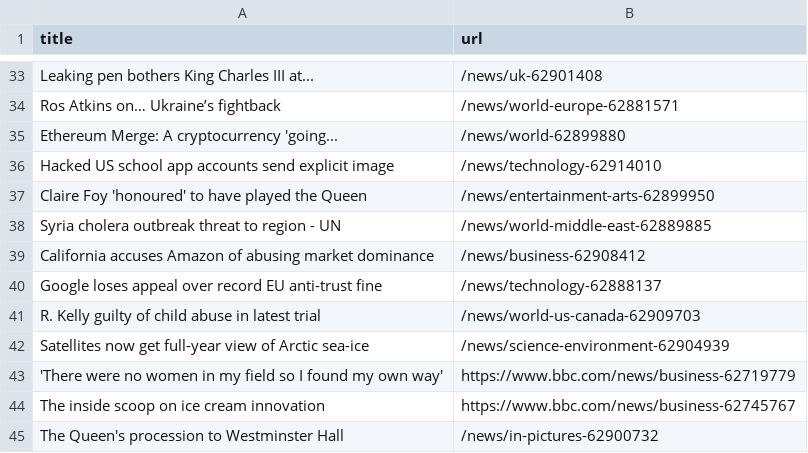
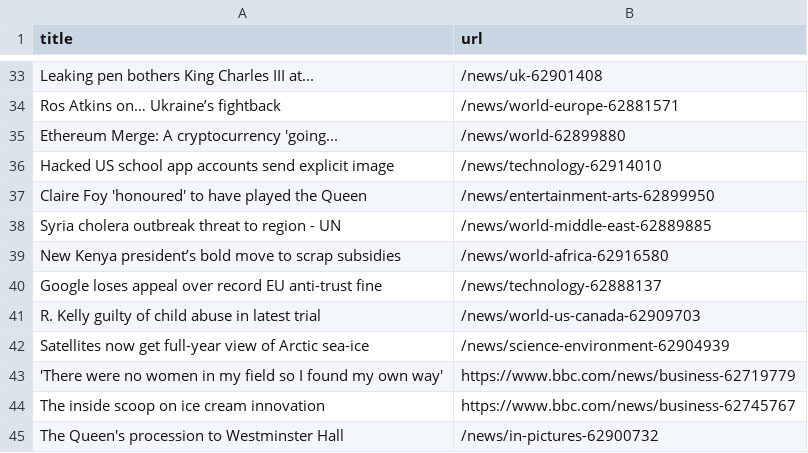
Before and after one commit to yikchun-l/bbc-scraper-tutorial, a CSV file: bbc.csv, drawn as a sheet; only a part is shown, gaps mark what is left out; removed rows and columns are numbered as before the commit, all else as after; the diff names each change by its address in the sheet, - before the commit and + after, or states it on an @@ line.

```diff
--- a/bbc.csv
+++ b/bbc.csv
-row 39: California accuses Amazon of abusing market dominance | /news/business-62908412
+row 39: New Kenya president’s bold move to scrap subsidies | /news/world-africa-62916580
```
